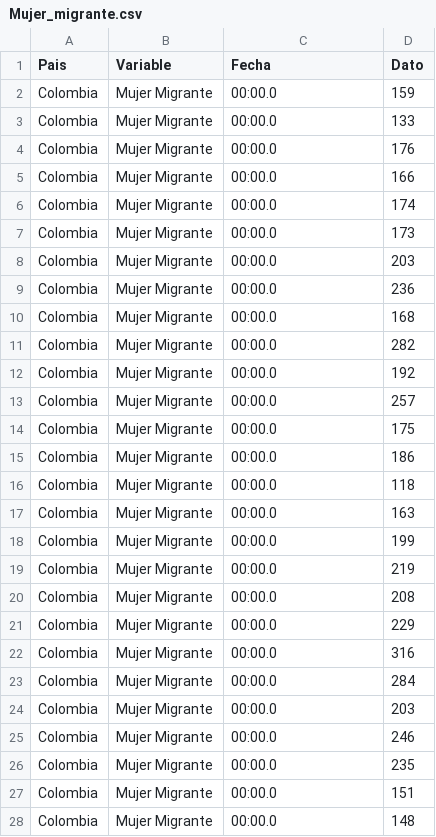
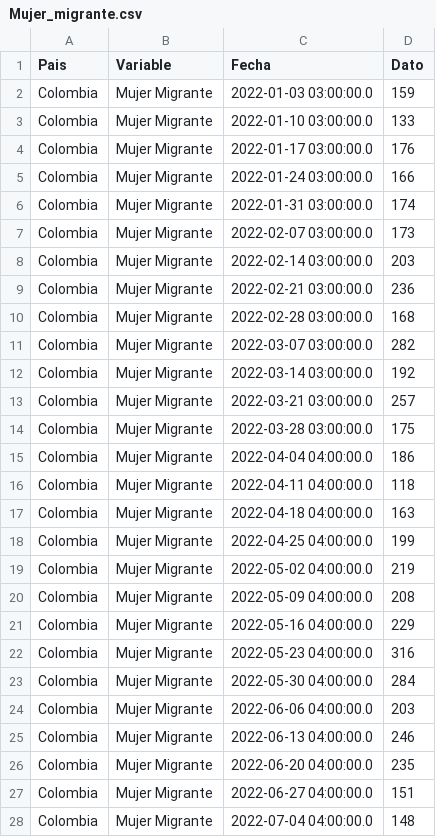
Before and after one commit to jordinola1470/BX-Hub, a CSV file: Archivos_datasketch/3. Mujer_migrante/Mujer_migrante.csv, drawn as a sheet; only a part is shown; the diff covers the shown part only.

Commit message:
Actualización archivos

```diff
--- a/Archivos_datasketch/3. Mujer_migrante/Mujer_migrante.csv
+++ b/Archivos_datasketch/3. Mujer_migrante/Mujer_migrante.csv
@@ -1,28 +1,28 @@
 Pais;Variable;Fecha ;Dato
-Colombia;Mujer Migrante;00:00.0;159
-Colombia;Mujer Migrante;00:00.0;133
-Colombia;Mujer Migrante;00:00.0;176
-Colombia;Mujer Migrante;00:00.0;166
-Colombia;Mujer Migrante;00:00.0;174
-Colombia;Mujer Migrante;00:00.0;173
-Colombia;Mujer Migrante;00:00.0;203
-Colombia;Mujer Migrante;00:00.0;236
-Colombia;Mujer Migrante;00:00.0;168
-Colombia;Mujer Migrante;00:00.0;282
-Colombia;Mujer Migrante;00:00.0;192
-Colombia;Mujer Migrante;00:00.0;257
-Colombia;Mujer Migrante;00:00.0;175
-Colombia;Mujer Migrante;00:00.0;186
-Colombia;Mujer Migrante;00:00.0;118
-Colombia;Mujer Migrante;00:00.0;163
-Colombia;Mujer Migrante;00:00.0;199
-Colombia;Mujer Migrante;00:00.0;219
-Colombia;Mujer Migrante;00:00.0;208
-Colombia;Mujer Migrante;00:00.0;229
-Colombia;Mujer Migrante;00:00.0;316
-Colombia;Mujer Migrante;00:00.0;284
-Colombia;Mujer Migrante;00:00.0;203
-Colombia;Mujer Migrante;00:00.0;246
-Colombia;Mujer Migrante;00:00.0;235
-Colombia;Mujer Migrante;00:00.0;151
-Colombia;Mujer Migrante;00:00.0;148
+Colombia;Mujer Migrante;2022-01-03 03:00:00.0;159
+Colombia;Mujer Migrante;2022-01-10 03:00:00.0;133
+Colombia;Mujer Migrante;2022-01-17 03:00:00.0;176
+Colombia;Mujer Migrante;2022-01-24 03:00:00.0;166
+Colombia;Mujer Migrante;2022-01-31 03:00:00.0;174
+Colombia;Mujer Migrante;2022-02-07 03:00:00.0;173
+Colombia;Mujer Migrante;2022-02-14 03:00:00.0;203
+Colombia;Mujer Migrante;2022-02-21 03:00:00.0;236
+Colombia;Mujer Migrante;2022-02-28 03:00:00.0;168
+Colombia;Mujer Migrante;2022-03-07 03:00:00.0;282
+Colombia;Mujer Migrante;2022-03-14 03:00:00.0;192
+Colombia;Mujer Migrante;2022-03-21 03:00:00.0;257
+Colombia;Mujer Migrante;2022-03-28 03:00:00.0;175
+Colombia;Mujer Migrante;2022-04-04 04:00:00.0;186
+Colombia;Mujer Migrante;2022-04-11 04:00:00.0;118
+Colombia;Mujer Migrante;2022-04-18 04:00:00.0;163
+Colombia;Mujer Migrante;2022-04-25 04:00:00.0;199
+Colombia;Mujer Migrante;2022-05-02 04:00:00.0;219
+Colombia;Mujer Migrante;2022-05-09 04:00:00.0;208
+Colombia;Mujer Migrante;2022-05-16 04:00:00.0;229
+Colombia;Mujer Migrante;2022-05-23 04:00:00.0;316
+Colombia;Mujer Migrante;2022-05-30 04:00:00.0;284
+Colombia;Mujer Migrante;2022-06-06 04:00:00.0;203
+Colombia;Mujer Migrante;2022-06-13 04:00:00.0;246
+Colombia;Mujer Migrante;2022-06-20 04:00:00.0;235
+Colombia;Mujer Migrante;2022-06-27 04:00:00.0;151
+Colombia;Mujer Migrante;2022-07-04 04:00:00.0;148
```
Also changed, not shown: 126 edited cells elsewhere in this file, Archivos_datasketch/2. Medios_comunicación_integración/Noticias_Integración_2022_blogs.csv, Archivos_datasketch/2. Medios_comunicación_integración/Noticias_Integración_2022_twitter.csv.
